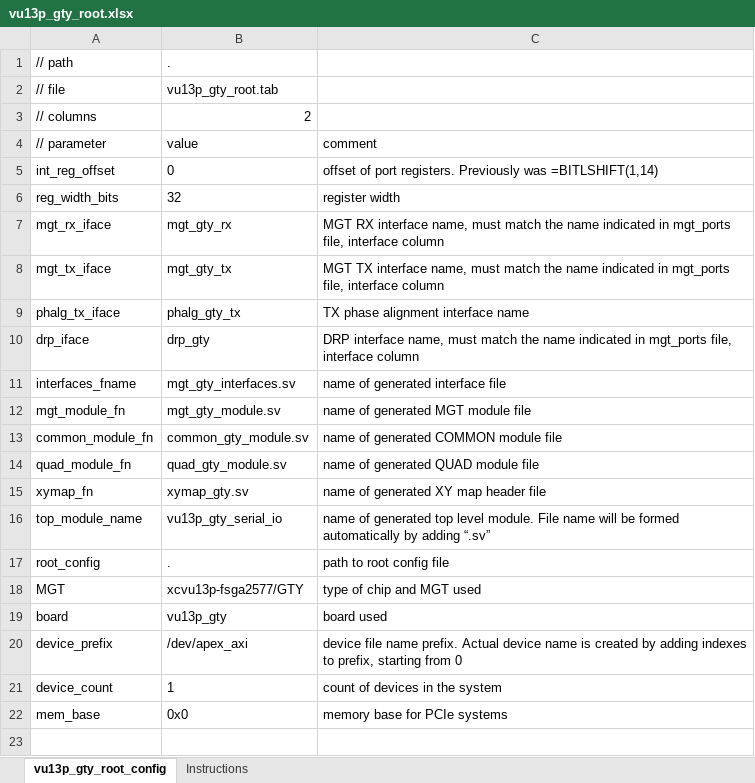
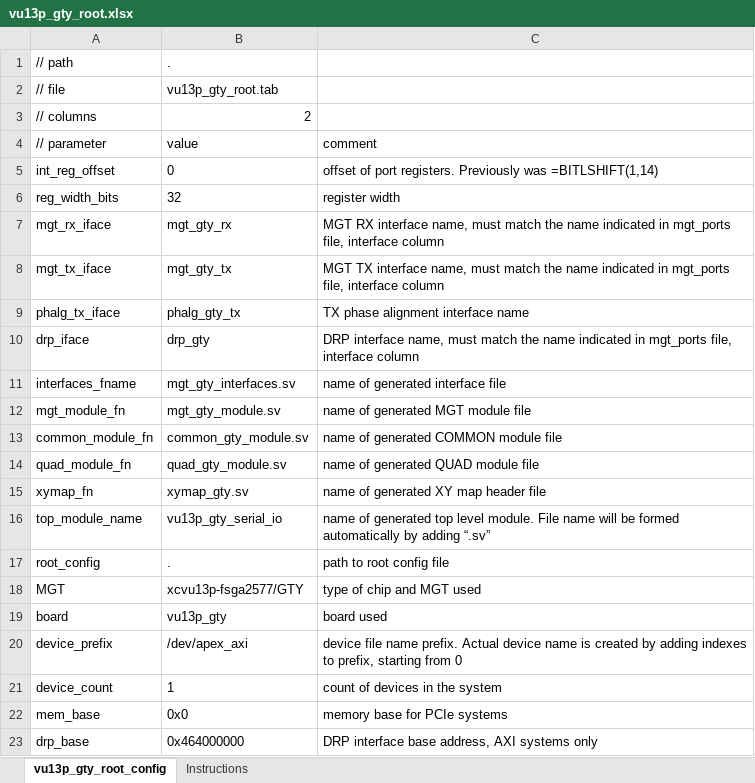
Before and after one commit to madorskya/mgt_builder, an Excel workbook: examples/vu13p_25g_all/src/vu13p_gty_root.xlsx, sheet vu13p_gty_root_config, drawn as a sheet; values as stored, in another font and other column widths than the file's, no borders; the diff names each change by its address in the sheet, - before the commit and + after, or states it on an @@ line.

Commit message:
added drp_base to root config

```diff
--- a/examples/vu13p_25g_all/src/vu13p_gty_root.xlsx (sheet vu13p_gty_root_config)
+++ b/examples/vu13p_25g_all/src/vu13p_gty_root.xlsx (sheet vu13p_gty_root_config)
+row 23: drp_base | 0x464000000 | DRP interface base address, AXI systems only
```
